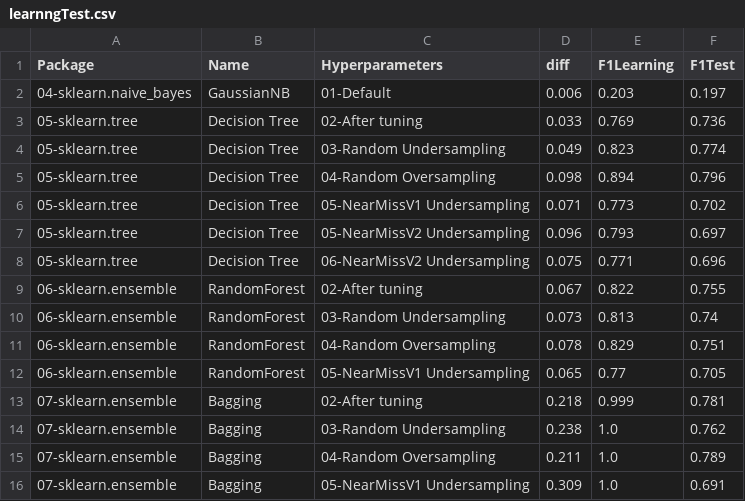
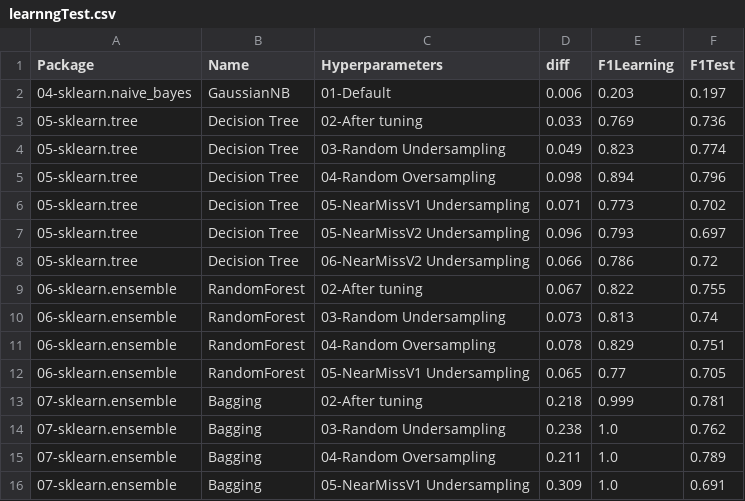
Before and after one commit to franck-benault/Fraud-Detection-simulated-data, a CSV file: data/results/learnngTest.csv, drawn as a sheet.

```diff
--- a/data/results/learnngTest.csv
+++ b/data/results/learnngTest.csv
@@ -7,3 +7,3 @@ Package,Name,Hyperparameters,diff,F1Learning,F1Test
 05-sklearn.tree,Decision Tree,05-NearMissV2 Undersampling,0.096,0.793,0.697
-05-sklearn.tree,Decision Tree,06-NearMissV2 Undersampling,0.075,0.771,0.696
+05-sklearn.tree,Decision Tree,06-NearMissV2 Undersampling,0.066,0.786,0.72
 06-sklearn.ensemble,RandomForest,02-After tuning,0.067,0.822,0.755
```
Also changed, not shown: data/results/hyperparameters.csv, data/results/performanceF1.csv, 2 other files.
